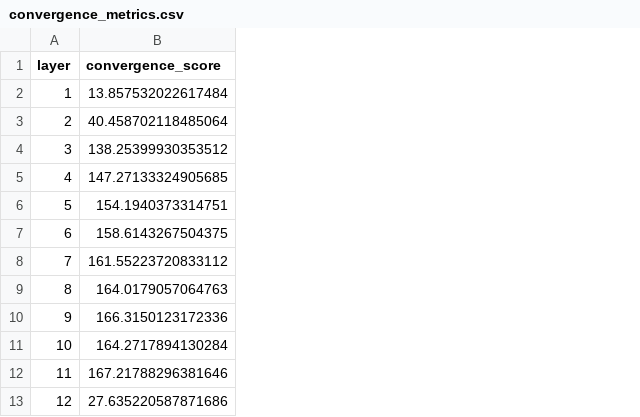
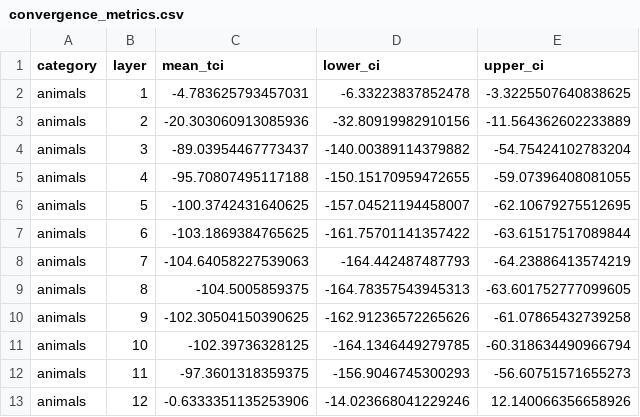
Before and after one commit to Vishal-sys-code/latent-trajectories, a CSV file: results/convergence_metrics.csv, drawn as a sheet; only a part is shown; removed rows and columns are numbered as before the commit, all else as after; the diff covers the shown part only; the diff names each change by its address in the sheet, - before the commit and + after, or states it on an @@ line.

Commit message:
Update convergence_metrics.csv

```diff
--- a/results/convergence_metrics.csv
+++ b/results/convergence_metrics.csv
+column A (category), rows 2-13: all animals
-column B (convergence_score), rows 2-13: 13.857532022617484 | 40.458702118485064 | 138.25399930353512 | 147.27133324905685 | 154.1940373314751 | 158.6143267504375 | 161.55223720833112 | 164.0179057064763 | 166.3150123172336 | 164.2717894130284 | 167.21788296381646 | 27.635220587871686
+column C (mean_tci), rows 2-13: -4.783625793457031 | -20.303060913085936 | -89.03954467773437 | -95.70807495117188 | -100.3742431640625 | -103.1869384765625 | -104.64058227539063 | -104.5005859375 | -102.30504150390625 | -102.39736328125 | -97.3601318359375 | -0.6333351135253906
+column D (lower_ci), rows 2-13: -6.33223837852478 | -32.80919982910156 | -140.00389114379882 | -150.15170959472655 | -157.04521194458007 | -161.75701141357422 | -164.442487487793 | -164.78357543945313 | -162.91236572265626 | -164.1346449279785 | -156.9046745300293 | -14.023668041229246
+column E (upper_ci), rows 2-13: -3.3225507640838625 | -11.564362602233889 | -54.75424102783204 | -59.07396408081055 | -62.10679275512695 | -63.61517517089844 | -64.23886413574219 | -63.601752777099605 | -61.07865432739258 | -60.318634490966794 | -56.60751571655273 | 12.140066356658926
```
Also changed, not shown: 24 added rows elsewhere in this file.
